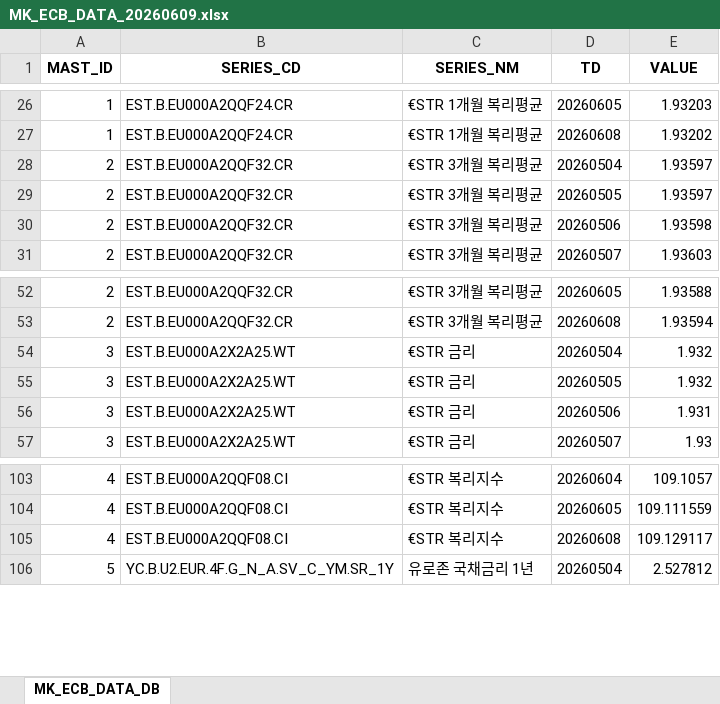
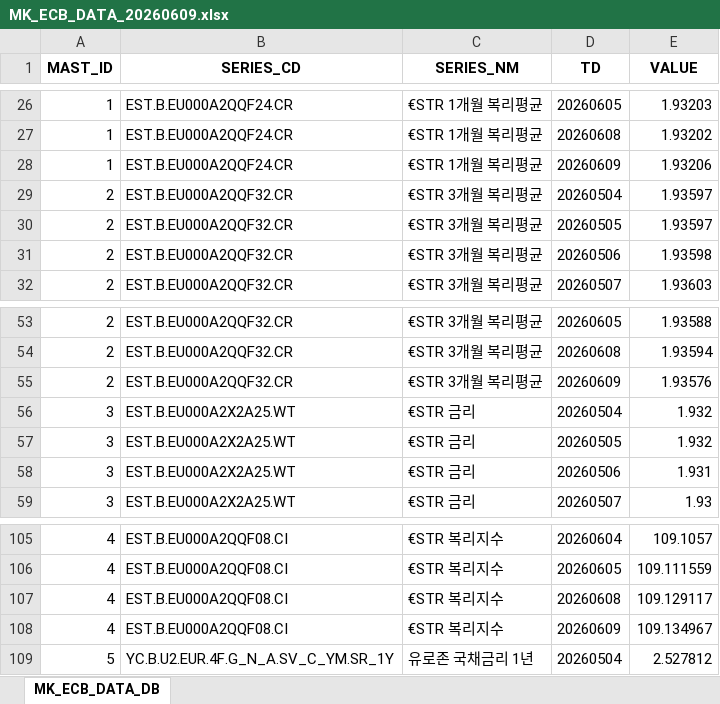
Before and after one commit to chsbjh-ops/mk-inv-ingest, an Excel workbook: data/MK_ECB_DATA_20260609.xlsx, sheet MK_ECB_DATA_DB, drawn as a sheet; only a part is shown, gaps mark what is left out; values as stored, in another font and other column widths than the file's, no borders; the diff names each change by its address in the sheet, - before the commit and + after, or states it on an @@ line.

```diff
--- a/data/MK_ECB_DATA_20260609.xlsx (sheet MK_ECB_DATA_DB)
+++ b/data/MK_ECB_DATA_20260609.xlsx (sheet MK_ECB_DATA_DB)
+row 28: 1 | EST.B.EU000A2QQF24.CR | €STR 1개월 복리평균 | 20260609 | 1.93206
+row 55: 2 | EST.B.EU000A2QQF32.CR | €STR 3개월 복리평균 | 20260609 | 1.93576
+row 108: 4 | EST.B.EU000A2QQF08.CI | €STR 복리지수 | 20260609 | 109.134967
```
Also changed, not shown: data/mk_ecb_data_master.xlsx, 4 other files.
